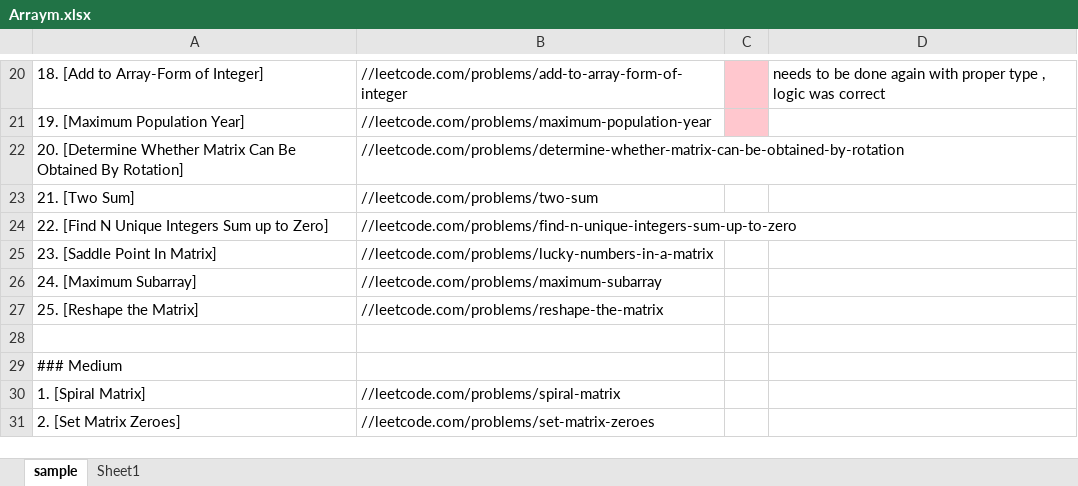
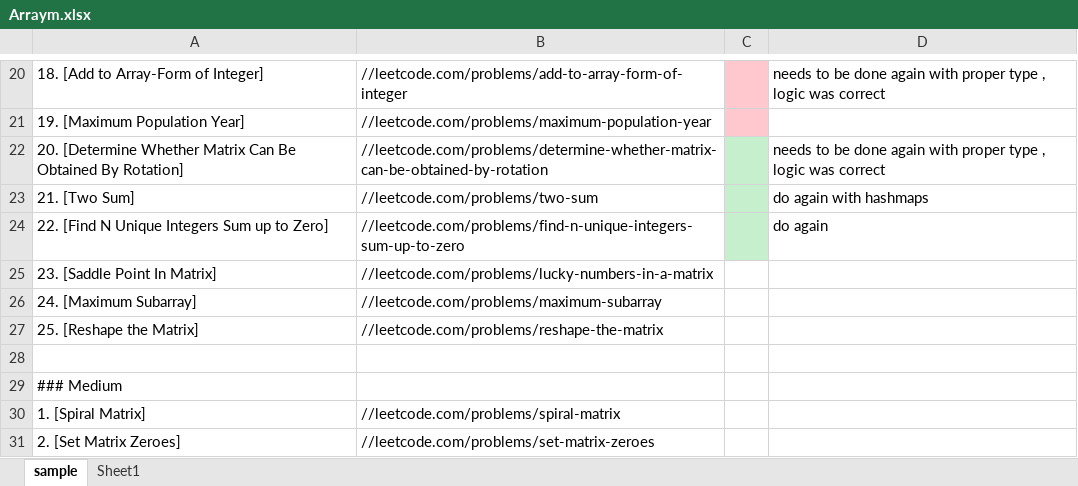
Before and after one commit to lakshaycodesgit/leetcodexcel, an Excel workbook: Arraym.xlsx, sheet sample, drawn as a sheet; only a part is shown, gaps mark what is left out; values as stored, in another font and other column widths than the file's, no borders; table styles not drawn; the diff names each change by its address in the sheet, - before the commit and + after, or states it on an @@ line.

```diff
--- a/Arraym.xlsx (sheet sample)
+++ b/Arraym.xlsx (sheet sample)
-C22:C24 fill: none
+C22:C24 fill: #C6EFCE
-D22: (empty)
+D22: needs to be done again with proper type , logic was correct
-D23: (empty)
+D23: do again with hashmaps
-D24: (empty)
+D24: do again
```
Also changed, not shown: Recursion.xlsx, Sorting.xlsx, 2 other files.
